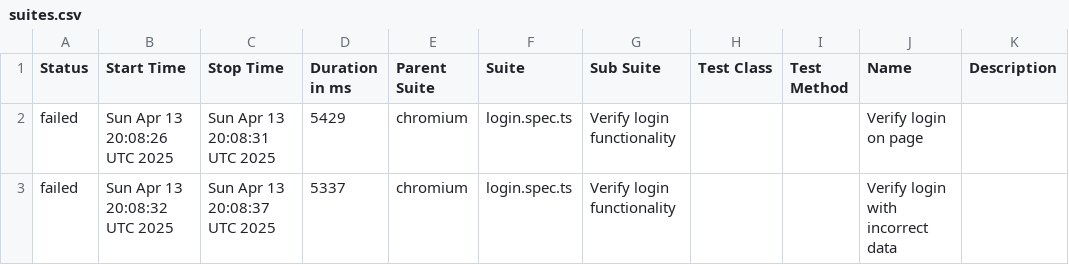
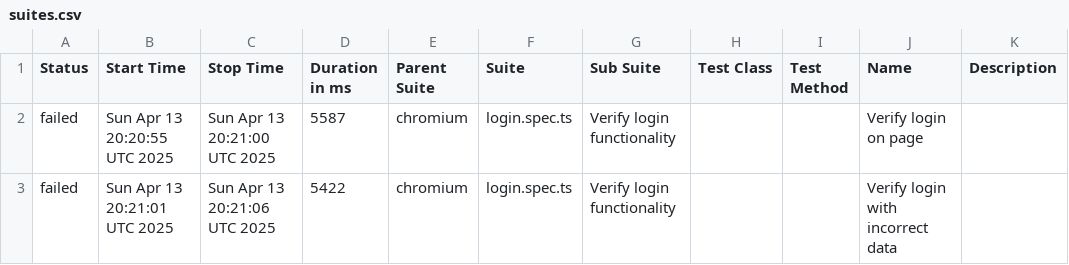
Before and after one commit to haite4/playwright_practice, a CSV file: data/suites.csv, drawn as a sheet.

```diff
--- a/data/suites.csv
+++ b/data/suites.csv
@@ -1,3 +1,3 @@
 "Status","Start Time","Stop Time","Duration in ms","Parent Suite","Suite","Sub Suite","Test Class","Test Method","Name","Description"
-"failed","Sun Apr 13 20:08:26 UTC 2025","Sun Apr 13 20:08:31 UTC 2025","5429","chromium","login.spec.ts","Verify login functionality","","","Verify login on page",""
-"failed","Sun Apr 13 20:08:32 UTC 2025","Sun Apr 13 20:08:37 UTC 2025","5337","chromium","login.spec.ts","Verify login functionality","","","Verify login with incorrect data",""
+"failed","Sun Apr 13 20:20:55 UTC 2025","Sun Apr 13 20:21:00 UTC 2025","5587","chromium","login.spec.ts","Verify login functionality","","","Verify login on page",""
+"failed","Sun Apr 13 20:21:01 UTC 2025","Sun Apr 13 20:21:06 UTC 2025","5422","chromium","login.spec.ts","Verify login functionality","","","Verify login with incorrect data",""
```
Also changed, not shown: 27 other files.
